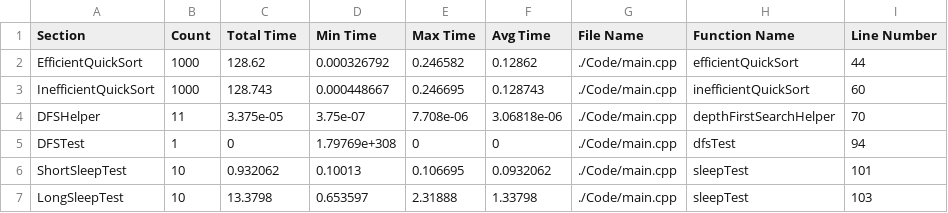
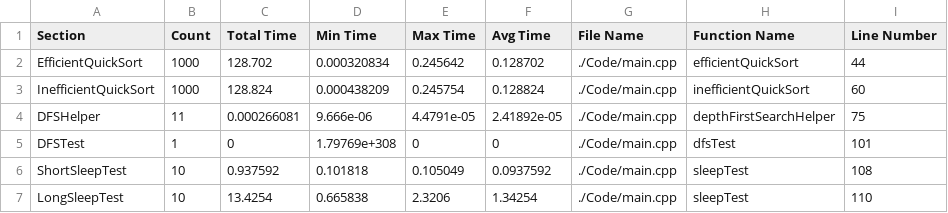
Before and after one commit to HuMIn-Game-Lab/lab-2-c-profiler-adrianalfonso2, a CSV file: ProfilerStats.csv, drawn as a sheet.

```diff
--- a/ProfilerStats.csv
+++ b/ProfilerStats.csv
@@ -1,7 +1,7 @@
 Section, Count, Total Time, Min Time, Max Time, Avg Time, File Name, Function Name, Line Number
-EfficientQuickSort, 1000, 128.62, 0.000326792, 0.246582, 0.12862, ./Code/main.cpp, efficientQuickSort, 44
-InefficientQuickSort, 1000, 128.743, 0.000448667, 0.246695, 0.128743, ./Code/main.cpp, inefficientQuickSort, 60
-DFSHelper, 11, 3.375e-05, 3.75e-07, 7.708e-06, 3.06818e-06, ./Code/main.cpp, depthFirstSearchHelper, 70
-DFSTest, 1, 0, 1.79769e+308, 0, 0, ./Code/main.cpp, dfsTest, 94
-ShortSleepTest, 10, 0.932062, 0.10013, 0.106695, 0.0932062, ./Code/main.cpp, sleepTest, 101
-LongSleepTest, 10, 13.3798, 0.653597, 2.31888, 1.33798, ./Code/main.cpp, sleepTest, 103
+EfficientQuickSort, 1000, 128.702, 0.000320834, 0.245642, 0.128702, ./Code/main.cpp, efficientQuickSort, 44
+InefficientQuickSort, 1000, 128.824, 0.000438209, 0.245754, 0.128824, ./Code/main.cpp, inefficientQuickSort, 60
+DFSHelper, 11, 0.000266081, 9.666e-06, 4.4791e-05, 2.41892e-05, ./Code/main.cpp, depthFirstSearchHelper, 75
+DFSTest, 1, 0, 1.79769e+308, 0, 0, ./Code/main.cpp, dfsTest, 101
+ShortSleepTest, 10, 0.937592, 0.101818, 0.105049, 0.0937592, ./Code/main.cpp, sleepTest, 108
+LongSleepTest, 10, 13.4254, 0.665838, 2.3206, 1.34254, ./Code/main.cpp, sleepTest, 110
```
Also changed, not shown: 5 other files.
